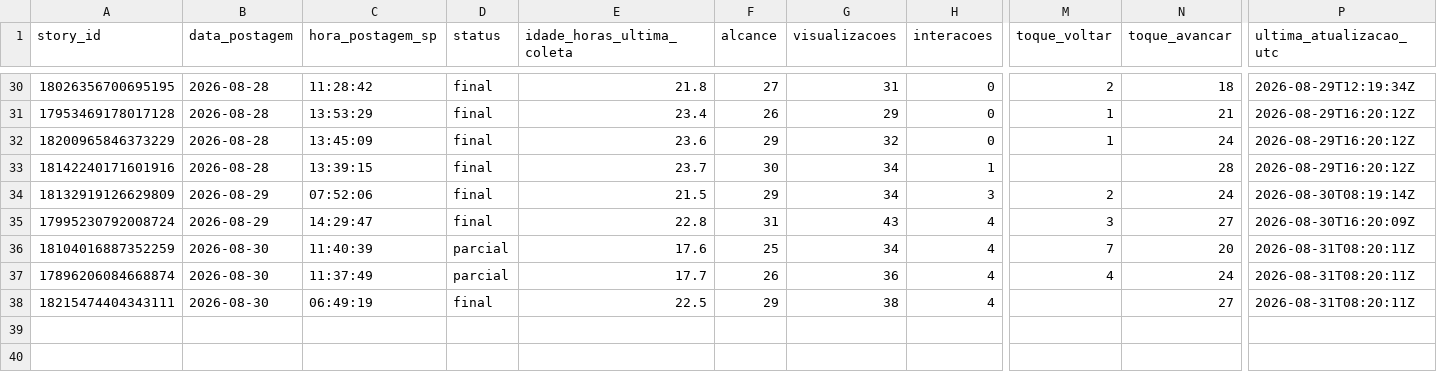
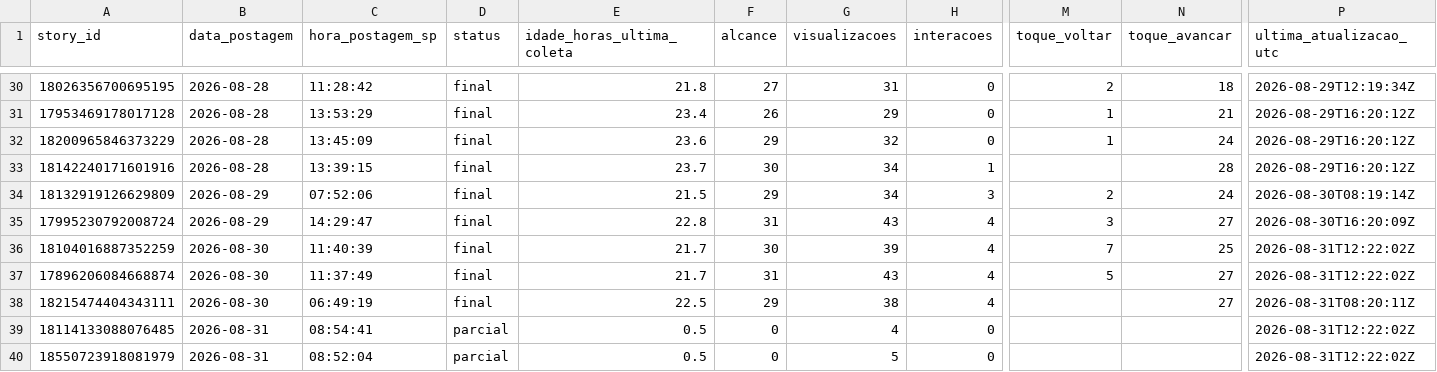
Before and after one commit to lopeslimafelipe-dot/gestao-em-pratica-stories-diario, a CSV file: stories-metricas/base_stories.csv, drawn as a sheet; only a part is shown, gaps mark what is left out; rows hold the shown columns only; the diff names each change by its address in the sheet, - before the commit and + after, or states it on an @@ line.

```diff
--- a/stories-metricas/base_stories.csv
+++ b/stories-metricas/base_stories.csv
-D36:D37 (status): parcial
+D36:D37 (status): final
-E36 (idade_horas_ultima_coleta): 17.6
+E36 (idade_horas_ultima_coleta): 21.7
-F36 (alcance): 25
+F36 (alcance): 30
-G36 (visualizacoes): 34
+G36 (visualizacoes): 39
-N36 (toque_avancar): 20
+N36 (toque_avancar): 25
-P36:P37 (ultima_atualizacao_utc): 2026-08-31T08:20:11Z
+P36:P37 (ultima_atualizacao_utc): 2026-08-31T12:22:02Z
-E37 (idade_horas_ultima_coleta): 17.7
+E37 (idade_horas_ultima_coleta): 21.7
-F37 (alcance): 26
+F37 (alcance): 31
-G37 (visualizacoes): 36
+G37 (visualizacoes): 43
-M37 (toque_voltar): 4
+M37 (toque_voltar): 5
-N37 (toque_avancar): 24
+N37 (toque_avancar): 27
+row 39: 18114133088076485 | 2026-08-31 | 08:54:41 | parcial | 0.5 | 0 | 4 | 0 |  |  | 2026-08-31T12:22:02Z
+row 40: 18550723918081979 | 2026-08-31 | 08:52:04 | parcial | 0.5 | 0 | 5 | 0 |  |  | 2026-08-31T12:22:02Z
```
